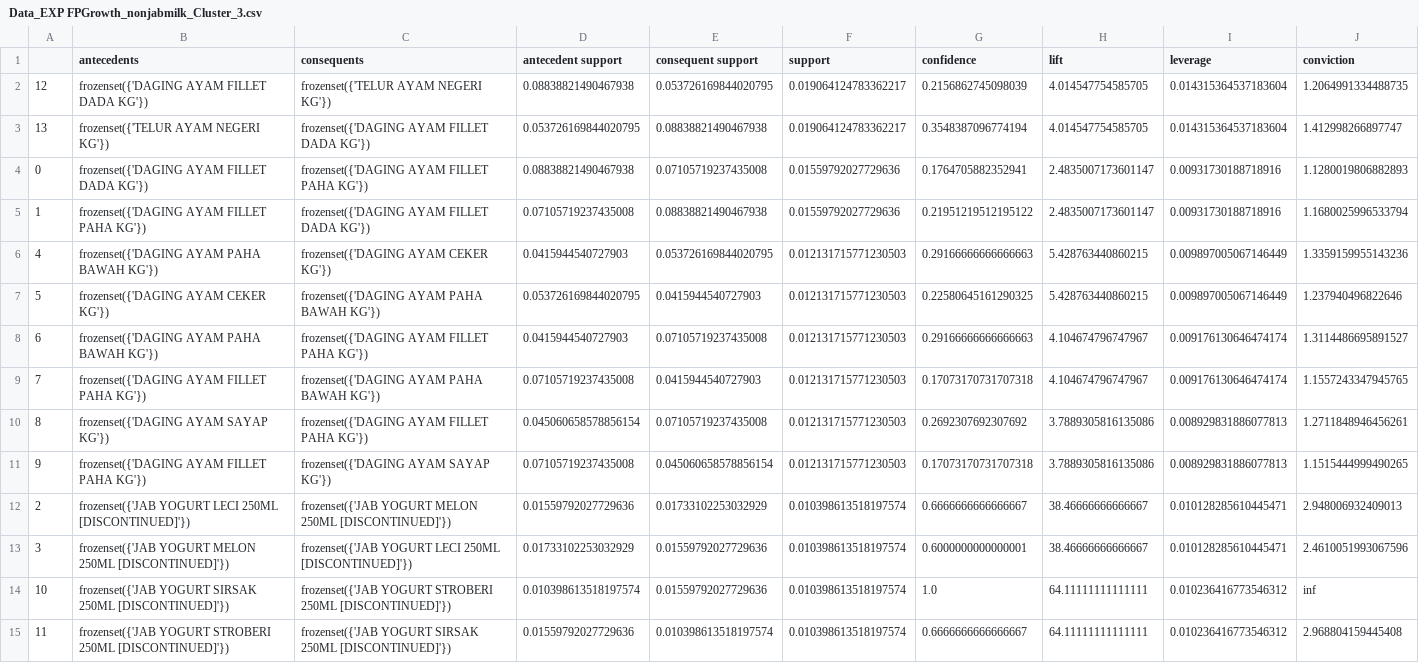
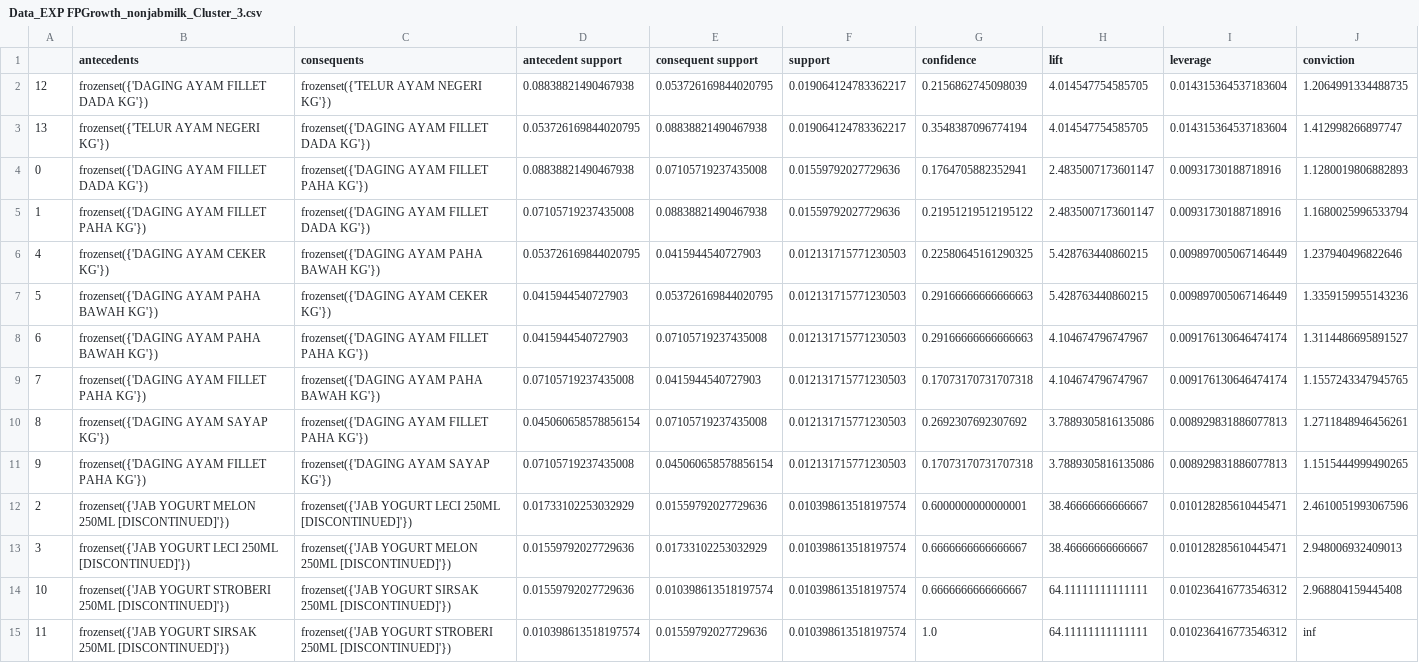
Before and after one commit to hammamnash/LRFM-Kmeans-Clustering, a CSV file: Hasil/Data_EXP FPGrowth_nonjabmilk_Cluster_3.csv, drawn as a sheet.

```diff
--- a/Hasil/Data_EXP FPGrowth_nonjabmilk_Cluster_3.csv
+++ b/Hasil/Data_EXP FPGrowth_nonjabmilk_Cluster_3.csv
@@ -5,4 +5,4 @@
 1;frozenset({'DAGING AYAM FILLET PAHA KG'});frozenset({'DAGING AYAM FILLET DADA KG'});0.07105719237435008;0.08838821490467938;0.01559792027729636;0.21951219512195122;2.4835007173601147;0.00931730188718916;1.1680025996533794
-4;frozenset({'DAGING AYAM PAHA BAWAH KG'});frozenset({'DAGING AYAM CEKER KG'});0.0415944540727903;0.053726169844020795;0.012131715771230503;0.29166666666666663;5.428763440860215;0.009897005067146449;1.3359159955143236
-5;frozenset({'DAGING AYAM CEKER KG'});frozenset({'DAGING AYAM PAHA BAWAH KG'});0.053726169844020795;0.0415944540727903;0.012131715771230503;0.22580645161290325;5.428763440860215;0.009897005067146449;1.237940496822646
+4;frozenset({'DAGING AYAM CEKER KG'});frozenset({'DAGING AYAM PAHA BAWAH KG'});0.053726169844020795;0.0415944540727903;0.012131715771230503;0.22580645161290325;5.428763440860215;0.009897005067146449;1.237940496822646
+5;frozenset({'DAGING AYAM PAHA BAWAH KG'});frozenset({'DAGING AYAM CEKER KG'});0.0415944540727903;0.053726169844020795;0.012131715771230503;0.29166666666666663;5.428763440860215;0.009897005067146449;1.3359159955143236
 6;frozenset({'DAGING AYAM PAHA BAWAH KG'});frozenset({'DAGING AYAM FILLET PAHA KG'});0.0415944540727903;0.07105719237435008;0.012131715771230503;0.29166666666666663;4.104674796747967;0.009176130646474174;1.3114486695891527
@@ -11,5 +11,5 @@
 9;frozenset({'DAGING AYAM FILLET PAHA KG'});frozenset({'DAGING AYAM SAYAP KG'});0.07105719237435008;0.045060658578856154;0.012131715771230503;0.17073170731707318;3.7889305816135086;0.008929831886077813;1.1515444999490265
-2;frozenset({'JAB YOGURT LECI 250ML [DISCONTINUED]'});frozenset({'JAB YOGURT MELON 250ML [DISCONTINUED]'});0.01559792027729636;0.01733102253032929;0.010398613518197574;0.6666666666666667;38.46666666666667;0.010128285610445471;2.948006932409013
-3;frozenset({'JAB YOGURT MELON 250ML [DISCONTINUED]'});frozenset({'JAB YOGURT LECI 250ML [DISCONTINUED]'});0.01733102253032929;0.01559792027729636;0.010398613518197574;0.6000000000000001;38.46666666666667;0.010128285610445471;2.4610051993067596
-10;frozenset({'JAB YOGURT SIRSAK 250ML [DISCONTINUED]'});frozenset({'JAB YOGURT STROBERI 250ML [DISCONTINUED]'});0.010398613518197574;0.01559792027729636;0.010398613518197574;1.0;64.11111111111111;0.010236416773546312;inf
-11;frozenset({'JAB YOGURT STROBERI 250ML [DISCONTINUED]'});frozenset({'JAB YOGURT SIRSAK 250ML [DISCONTINUED]'});0.01559792027729636;0.010398613518197574;0.010398613518197574;0.6666666666666667;64.11111111111111;0.010236416773546312;2.968804159445408
+2;frozenset({'JAB YOGURT MELON 250ML [DISCONTINUED]'});frozenset({'JAB YOGURT LECI 250ML [DISCONTINUED]'});0.01733102253032929;0.01559792027729636;0.010398613518197574;0.6000000000000001;38.46666666666667;0.010128285610445471;2.4610051993067596
+3;frozenset({'JAB YOGURT LECI 250ML [DISCONTINUED]'});frozenset({'JAB YOGURT MELON 250ML [DISCONTINUED]'});0.01559792027729636;0.01733102253032929;0.010398613518197574;0.6666666666666667;38.46666666666667;0.010128285610445471;2.948006932409013
+10;frozenset({'JAB YOGURT STROBERI 250ML [DISCONTINUED]'});frozenset({'JAB YOGURT SIRSAK 250ML [DISCONTINUED]'});0.01559792027729636;0.010398613518197574;0.010398613518197574;0.6666666666666667;64.11111111111111;0.010236416773546312;2.968804159445408
+11;frozenset({'JAB YOGURT SIRSAK 250ML [DISCONTINUED]'});frozenset({'JAB YOGURT STROBERI 250ML [DISCONTINUED]'});0.010398613518197574;0.01559792027729636;0.010398613518197574;1.0;64.11111111111111;0.010236416773546312;inf
```
Also changed, not shown: Hasil/Data_EXP FPGrowth_NO_Cluster_%s.csv, Hasil/Data_EXP FPGrowth_nonjabmilk_Cluster_2.csv, 19 other files.
